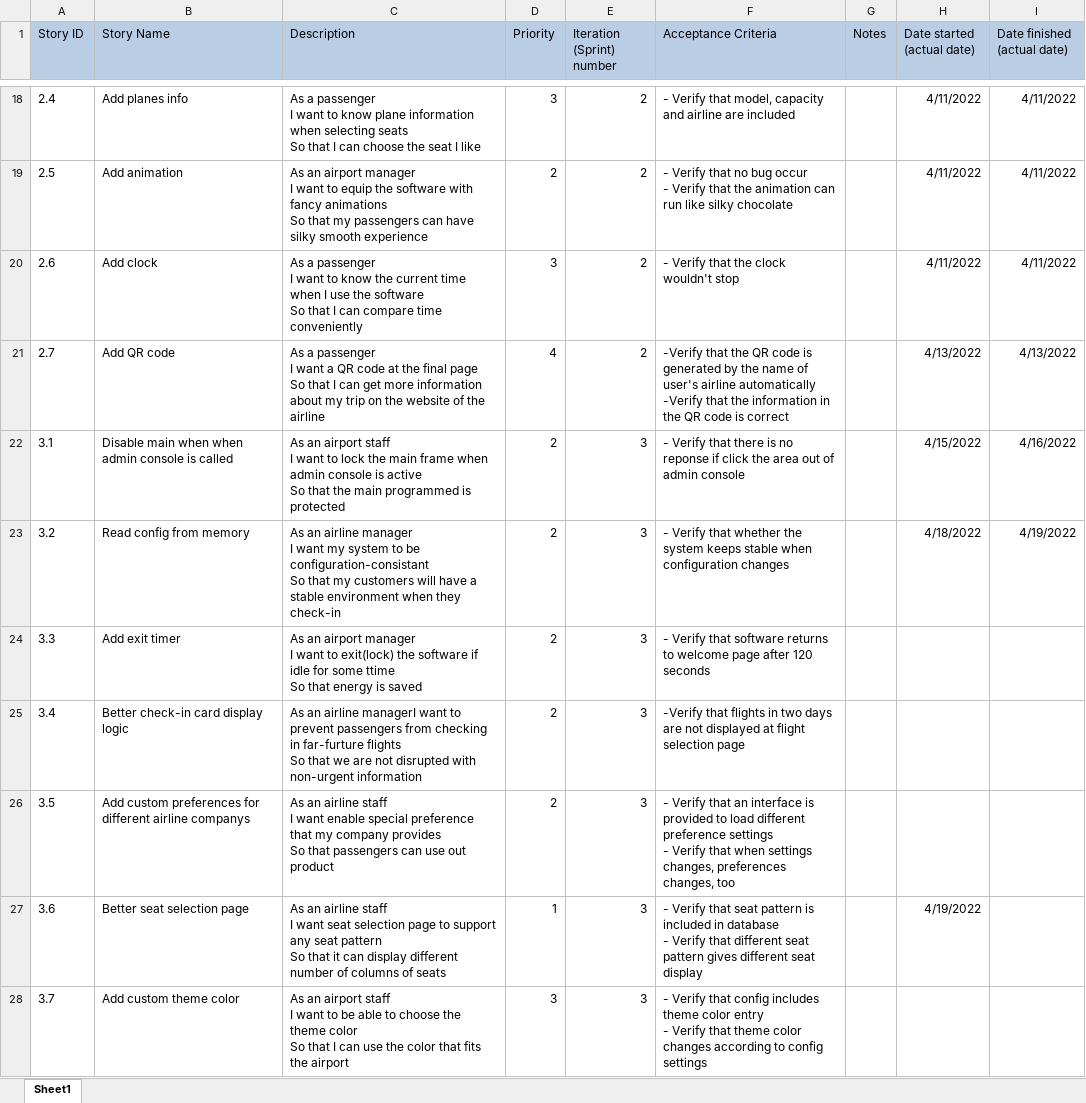
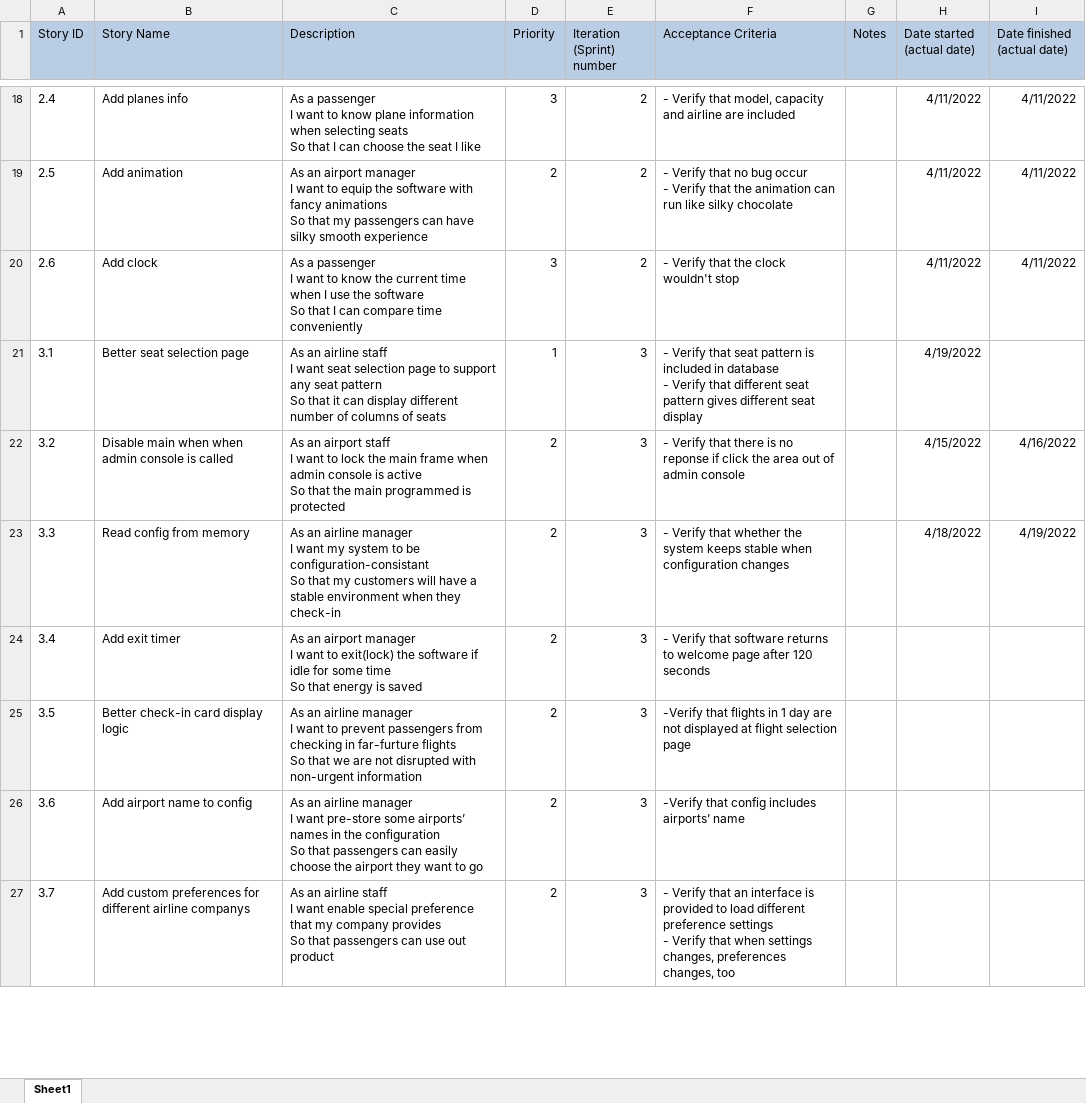
Before and after one commit to JerryZhangZZY/EBU6304-2021-Software-Engineering-Group-111, an Excel workbook: Docs/product backlog.xlsx, sheet Sheet1, drawn as a sheet; only a part is shown, gaps mark what is left out; values as stored, in another font and other column widths than the file's, no borders; removed rows and columns are numbered as before the commit, all else as after; ↵ is a line break in a cell; the diff covers the shown part only; the diff names each change by its address in the sheet, - before the commit and + after, or states it on an @@ line.

```diff
--- a/Docs/product backlog.xlsx (sheet Sheet1)
+++ b/Docs/product backlog.xlsx (sheet Sheet1)
-row 21: 2.7 | Add QR code | As a passenger ↵ I want a QR code at the final page ↵ So that I can get more information about my trip on the website of the airline | 4 | 2 | -Verify that the QR code is generated by the name of user's airline automatically ↵ -Verify that the information in the QR code is correct |  | 4/13/2022 | 4/13/2022
-B21 (Story Name): Disable main when when admin console is called
+B21 (Story Name): Better seat selection page
-C21 (Description): As an airport staff ↵ I want to lock the main frame when admin console is active ↵ So that the main programmed is protected
+C21 (Description): As an airline staff ↵ I want seat selection page to support any seat pattern ↵ So that it can display different number of columns of seats
-D21 (Priority): 2
+D21 (Priority): 1
-F21 (Acceptance Criteria): …Verify that there is no reponse if click the area out of admin console
+F21 (Acceptance Criteria): …Verify that seat pattern is included in database ↵ - Verify that different seat pattern gives different seat display
-H21 (Date started (actual date)): 4/15/2022
+H21 (Date started (actual date)): 4/19/2022
-I21 (Date finished (actual date)): 4/16/2022
+I21 (Date finished (actual date)): (empty)
-B22 (Story Name): Read config from memory
+B22 (Story Name): Disable main when when admin console is called
-C22 (Description): As an airline manager ↵ I want my system to be configuration-consistant ↵ So that my customers will have a stable environment when they check-in
+C22 (Description): As an airport staff ↵ I want to lock the main frame when admin console is active ↵ So that the main programmed is protected
-F22 (Acceptance Criteria): …Verify that whether the system keeps stable when configuration changes
+F22 (Acceptance Criteria): …Verify that there is no reponse if click the area out of admin console
-H22 (Date started (actual date)): 4/18/2022
+H22 (Date started (actual date)): 4/15/2022
-I22 (Date finished (actual date)): 4/19/2022
+I22 (Date finished (actual date)): 4/16/2022
-B23 (Story Name): Add exit timer
+B23 (Story Name): Read config from memory
-C23 (Description): As an airport manager ↵ I want to exit(lock) the software if idle for some ttime ↵ So that energy is saved
+C23 (Description): As an airline manager ↵ I want my system to be configuration-consistant ↵ So that my customers will have a stable environment when they check-in
-F23 (Acceptance Criteria): …Verify that software returns to welcome page after 120 seconds
+F23 (Acceptance Criteria): …Verify that whether the system keeps stable when configuration changes
-H23 (Date started (actual date)): (empty)
+H23 (Date started (actual date)): 4/18/2022
-I23 (Date finished (actual date)): (empty)
+I23 (Date finished (actual date)): 4/19/2022
-B24 (Story Name): Better check-in card display logic
+B24 (Story Name): Add exit timer
-C24 (Description): As an airline managerI want to prevent passengers from checking in far-furture flights ↵ So that we are not disrupted with non-urgent information
+C24 (Description): As an airport manager ↵ I want to exit(lock) the software if idle for some time ↵ So that energy is saved
-F24 (Acceptance Criteria): -Verify that flights in two days are not displayed at flight selection page
+F24 (Acceptance Criteria): - Verify that software returns to welcome page after 120 seconds
-B25 (Story Name): Add custom preferences for different airline companys
+B25 (Story Name): Better check-in card display logic
-C25 (Description): …an airline staff ↵ I want enable special preference that my company provides ↵ So that passengers can use out product
+C25 (Description): …an airline manager ↵ I want to prevent passengers from checking in far-furture flights ↵ So that we are not disrupted with non-urgent information
-F25 (Acceptance Criteria): - Verify that an interface is provided to load different preference settings ↵ - Verify that when settings changes, preferences changes, too
+F25 (Acceptance Criteria): -Verify that flights in 1 day are not displayed at flight selection page
-B26 (Story Name): Better seat selection page
+B26 (Story Name): Add airport name to config
-C26 (Description): …an airline staff ↵ I want seat selection page to support any seat pattern ↵ So that it can display different number of columns of seats
+C26 (Description): …an airline manager ↵ I want pre-store some airports’ names in the configuration ↵ So that passengers can easily choose the airport they want to go
-D26 (Priority): 1
+D26 (Priority): 2
-F26 (Acceptance Criteria): - Verify that seat pattern is included in database ↵ - Verify that different seat pattern gives different seat display
+F26 (Acceptance Criteria): -Verify that config includes airports’ name
-H26 (Date started (actual date)): 4/19/2022
+H26 (Date started (actual date)): (empty)
-B27 (Story Name): Add custom theme color
+B27 (Story Name): Add custom preferences for different airline companys
-C27 (Description): As an airport staff ↵ I want to be able to choose the theme color ↵ So that I can use the color that fits the airport
+C27 (Description): As an airline staff ↵ I want enable special preference that my company provides ↵ So that passengers can use out product
-D27 (Priority): 3
+D27 (Priority): 2
-F27 (Acceptance Criteria): …Verify that config includes theme color entry ↵ - Verify that theme color changes according to config settings
+F27 (Acceptance Criteria): …Verify that an interface is provided to load different preference settings ↵ - Verify that when settings changes, preferences changes, too
```
Also changed, not shown: 1 added row elsewhere in this sheet, 8 other files.
